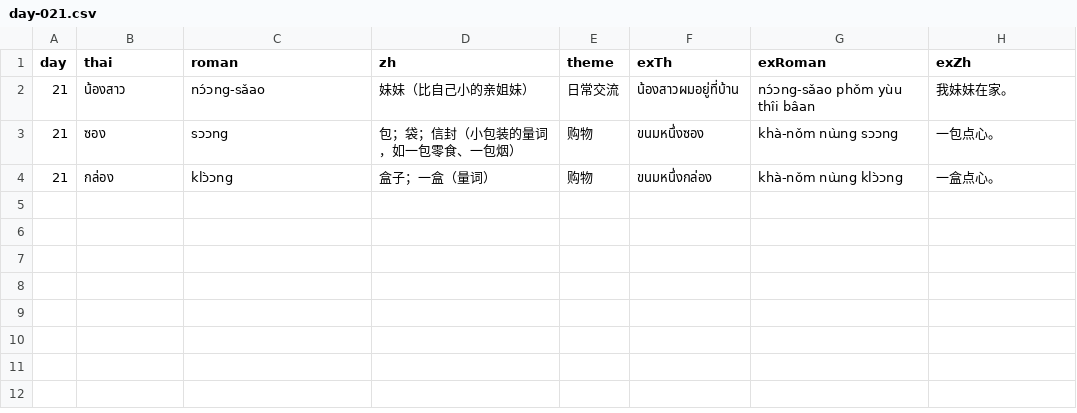
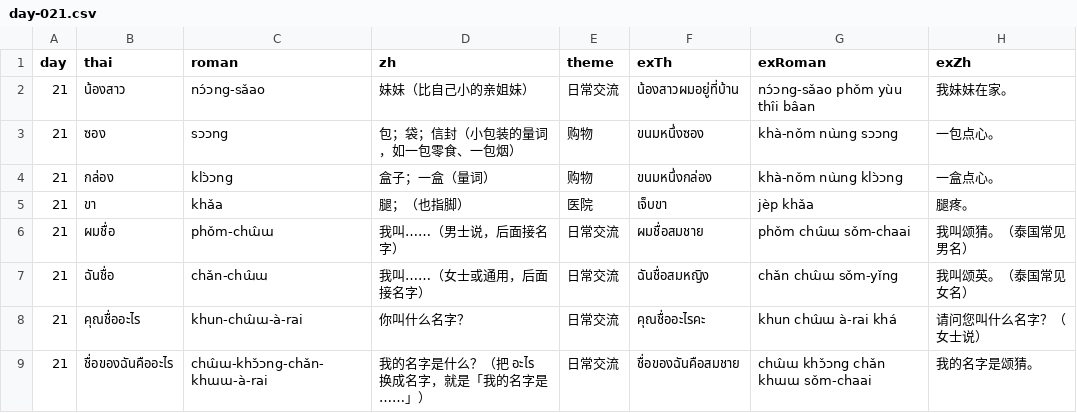
Before and after one commit to Hamiltonyin/claude-test, a CSV file: content/day-021.csv, drawn as a sheet; the diff names each change by its address in the sheet, - before the commit and + after, or states it on an @@ line.

```diff
--- a/content/day-021.csv
+++ b/content/day-021.csv
+row 5: 21 | ขา | khǎa | 腿；（也指脚） | 医院 | เจ็บขา | jèp khǎa | 腿疼。
+row 6: 21 | ผมชื่อ | phǒm-chɯ̂ɯ | 我叫……（男士说，后面接名字） | 日常交流 | ผมชื่อสมชาย | phǒm chɯ̂ɯ sǒm-chaai | 我叫颂猜。（泰国常见男名）
+row 7: 21 | ฉันชื่อ | chǎn-chɯ̂ɯ | 我叫……（女士或通用，后面接名字） | 日常交流 | ฉันชื่อสมหญิง | chǎn chɯ̂ɯ sǒm-yǐng | 我叫颂英。（泰国常见女名）
+row 8: 21 | คุณชื่ออะไร | khun-chɯ̂ɯ-à-rai | 你叫什么名字？ | 日常交流 | คุณชื่ออะไรคะ | khun chɯ̂ɯ à-rai khá | 请问您叫什么名字？（女士说）
+row 9: 21 | ชื่อของฉันคืออะไร | chɯ̂ɯ-khɔ̌ɔng-chǎn-khɯɯ-à-rai | 我的名字是什么？（把 อะไร 换成名字，就是「我的名字是……」） | 日常交流 | ชื่อของฉันคือสมชาย | chɯ̂ɯ khɔ̌ɔng chǎn khɯɯ sǒm-chaai | 我的名字是颂猜。
```
Also changed, not shown: 1 other file.
